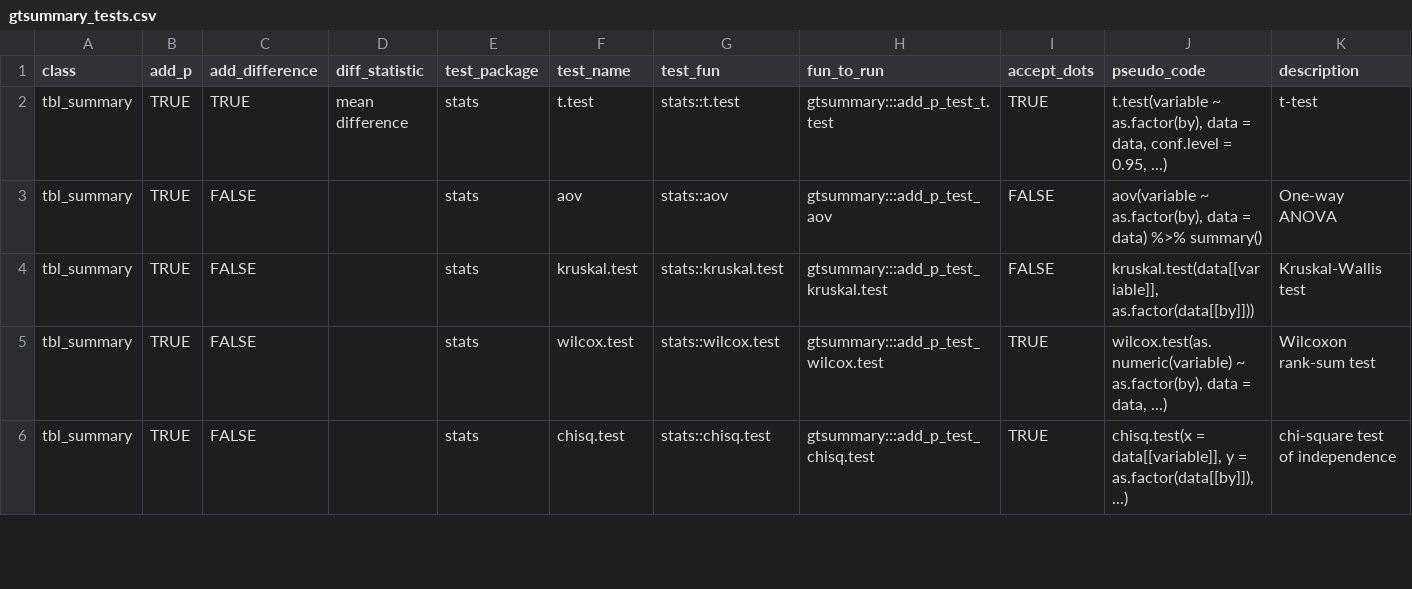
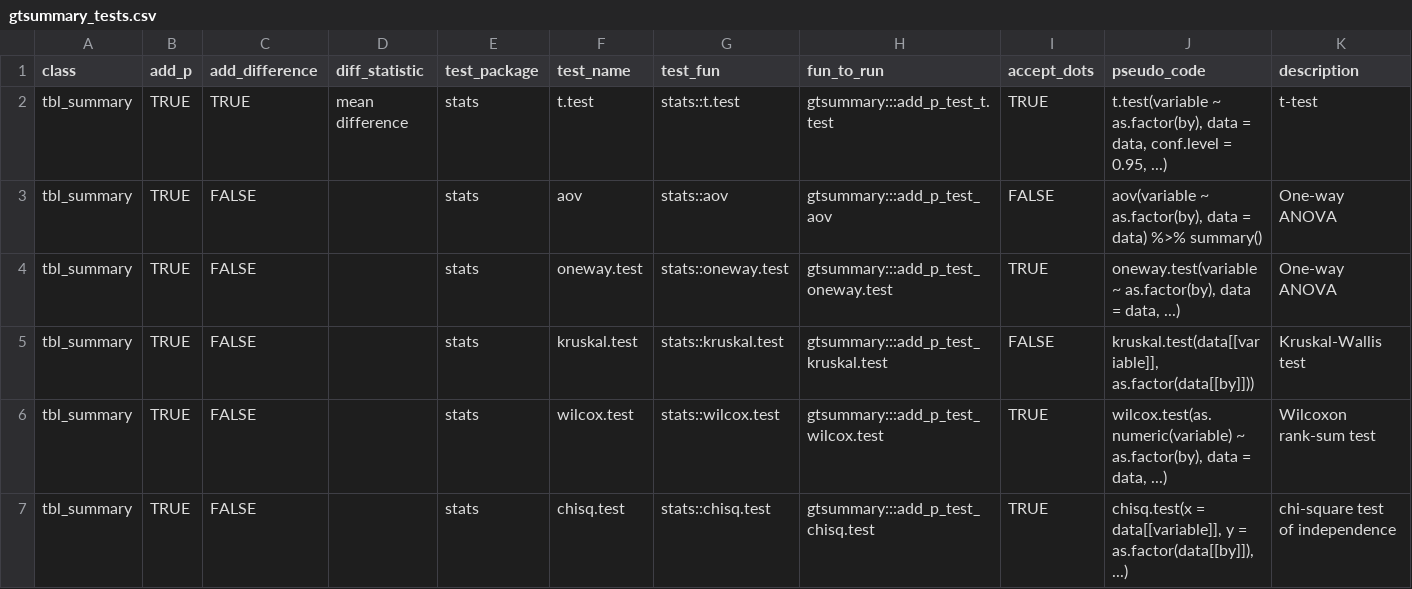
Before and after one commit to ddsjoberg/gtsummary, a CSV file: data-raw/gtsummary_tests.csv, drawn as a sheet; only a part is shown; rows hold the shown columns only; the diff names each change by its address in the sheet, - before the commit and + after, or states it on an @@ line.

```diff
--- a/data-raw/gtsummary_tests.csv
+++ b/data-raw/gtsummary_tests.csv
+row 4: tbl_summary | TRUE | FALSE |  | stats | oneway.test | stats::oneway.test | gtsummary:::add_p_test_oneway.test | TRUE | oneway.test(variable ~ as.factor(by), data = data, ...) | One-way ANOVA
```
Also changed, not shown: 11 other files.
